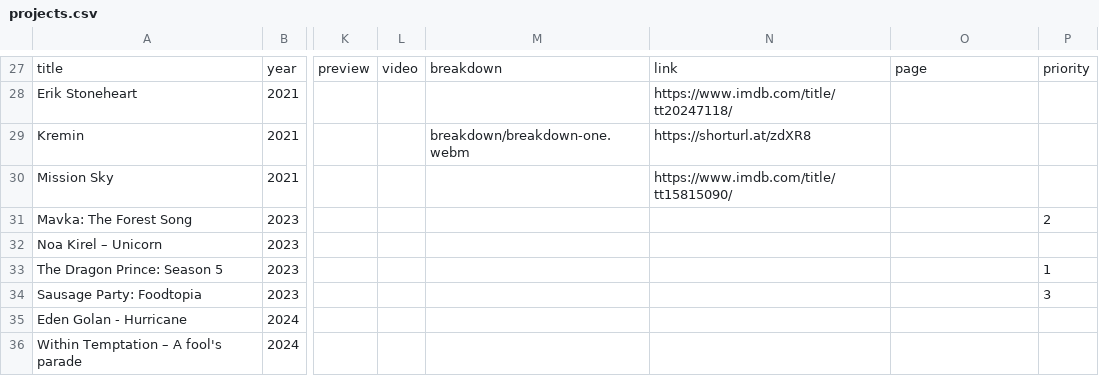
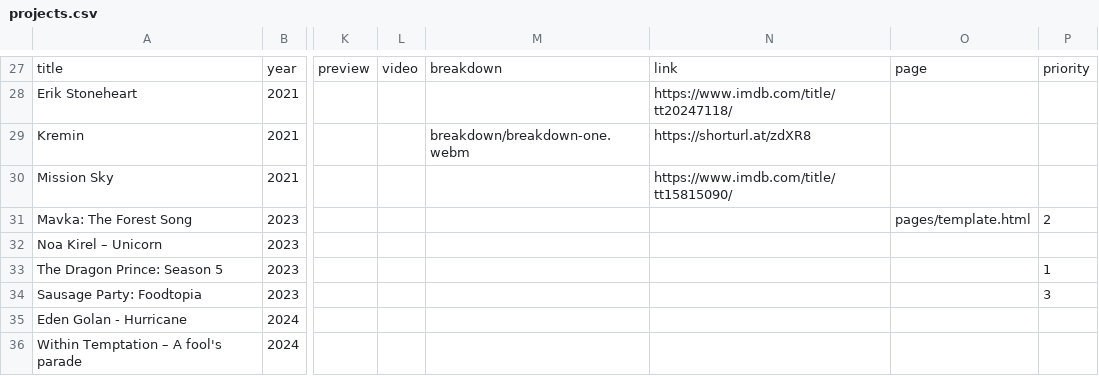
Before and after one commit to denny-hand/denny-hand.github.io, a CSV file: projects.csv, drawn as a sheet; only a part is shown, gaps mark what is left out; the diff names each change by its address in the sheet, - before the commit and + after, or states it on an @@ line.

```diff
--- a/projects.csv
+++ b/projects.csv
-O31: (empty)
+O31: pages/template.html
```
Also changed, not shown: 5 other files.
